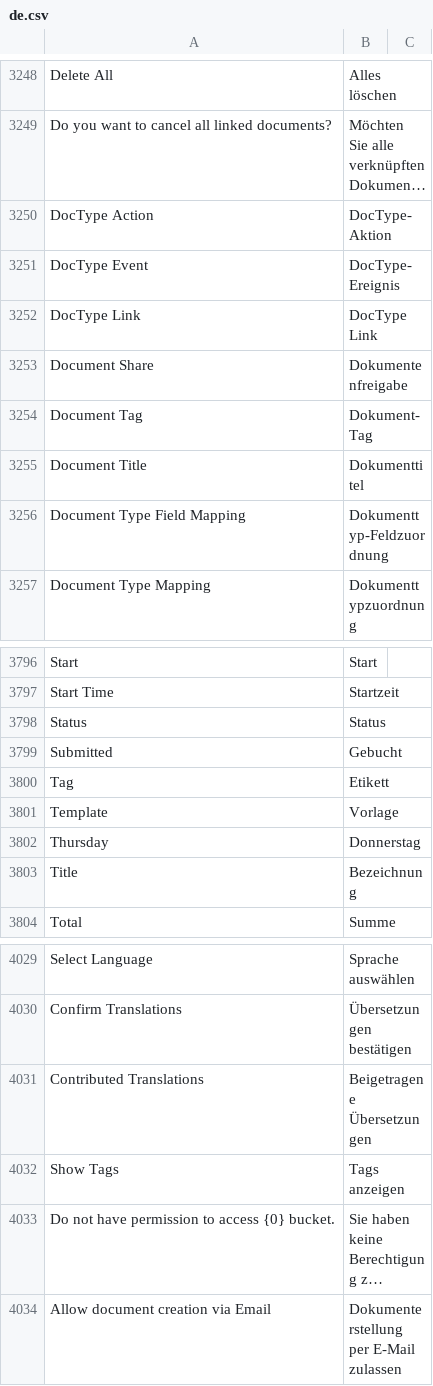
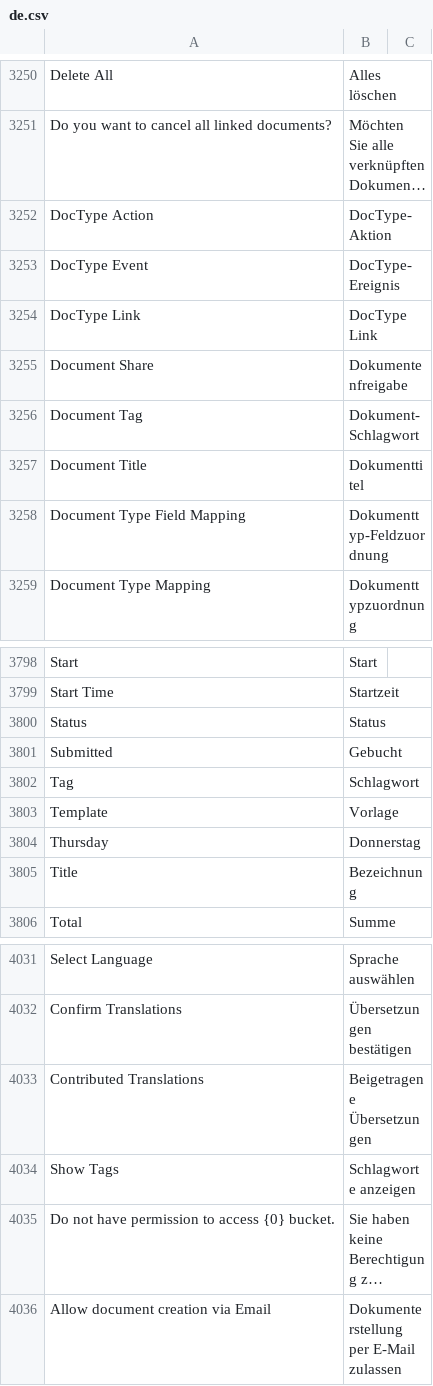
Before and after one commit to hanzoai/frappe, a CSV file: frappe/translations/de.csv, drawn as a sheet; only a part is shown, gaps mark what is left out; long unchanged cells end in …; addresses are those after the commit; the diff covers the shown part only; the diff names each change by its address in the sheet, - before the commit and + after, or states it on an @@ line.

```diff
--- a/frappe/translations/de.csv
+++ b/frappe/translations/de.csv
-B3256: Dokument-Tag
+B3256: Dokument-Schlagwort
-B3802: Etikett
+B3802: Schlagwort
-B4034: Tags anzeigen
+B4034: Schlagworte anzeigen
```
Also changed, not shown: 2 added rows and 3 edited cells elsewhere in this file.
